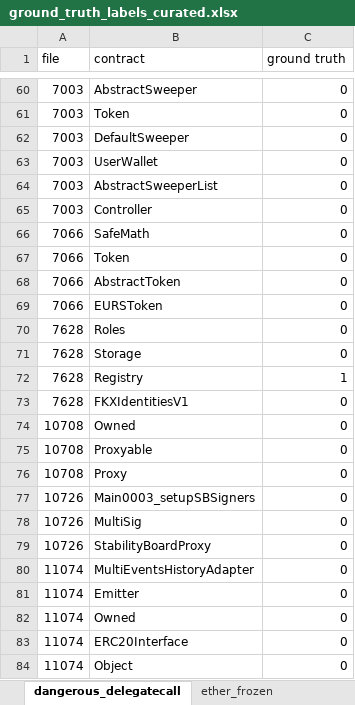
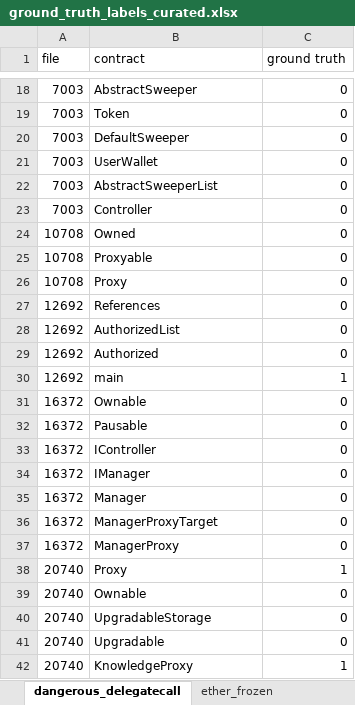
Before and after one commit to Dr-Future/CSC413-Project-Winter2023, an Excel workbook: ground_truth_labels_curated.xlsx, sheet dangerous_delegatecall, drawn as a sheet; only a part is shown, gaps mark what is left out; the shorter side is filled out with more unchanged rows; values as stored, in another font and other column widths than the file's, no borders; removed rows and columns are numbered as before the commit, all else as after; the diff covers the shown part only; the diff names each change by its address in the sheet, - before the commit and + after, or states it on an @@ line.

```diff
--- a/ground_truth_labels_curated.xlsx (sheet dangerous_delegatecall)
+++ b/ground_truth_labels_curated.xlsx (sheet dangerous_delegatecall)
-row 66: 7066 | SafeMath | 0
-row 67: 7066 | Token | 0
-row 68: 7066 | AbstractToken | 0
-row 69: 7066 | EURSToken | 0
-row 70: 7628 | Roles | 0
-row 71: 7628 | Storage | 0
-row 72: 7628 | Registry | 1
-row 73: 7628 | FKXIdentitiesV1 | 0
-row 77: 10726 | Main0003_setupSBSigners | 0
-row 78: 10726 | MultiSig | 0
-row 79: 10726 | StabilityBoardProxy | 0
-row 80: 11074 | MultiEventsHistoryAdapter | 0
-row 81: 11074 | Emitter | 0
-row 82: 11074 | Owned | 0
-row 83: 11074 | ERC20Interface | 0
-row 84: 11074 | Object | 0
```
Also changed, not shown: 2 added rows and 158 removed rows elsewhere in this sheet, sheet timestamp_dependency, sheet block_number_dependency, sheet unchecked_external_call, sheet integer_overflow, sheet ether_frozen, other sheet tabs, 1 other file.
